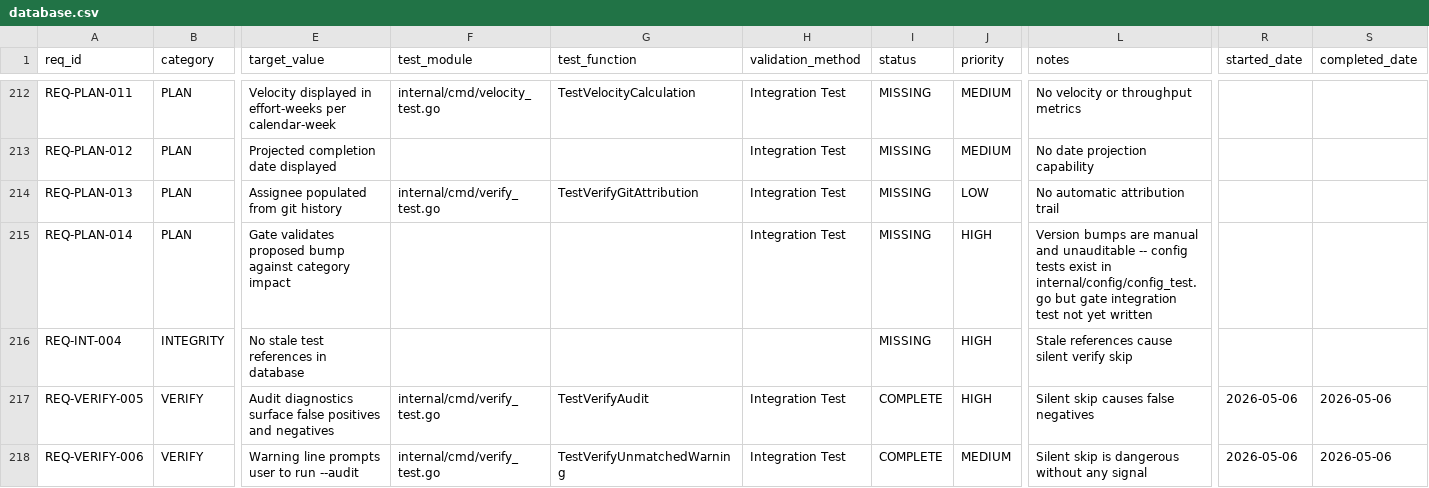
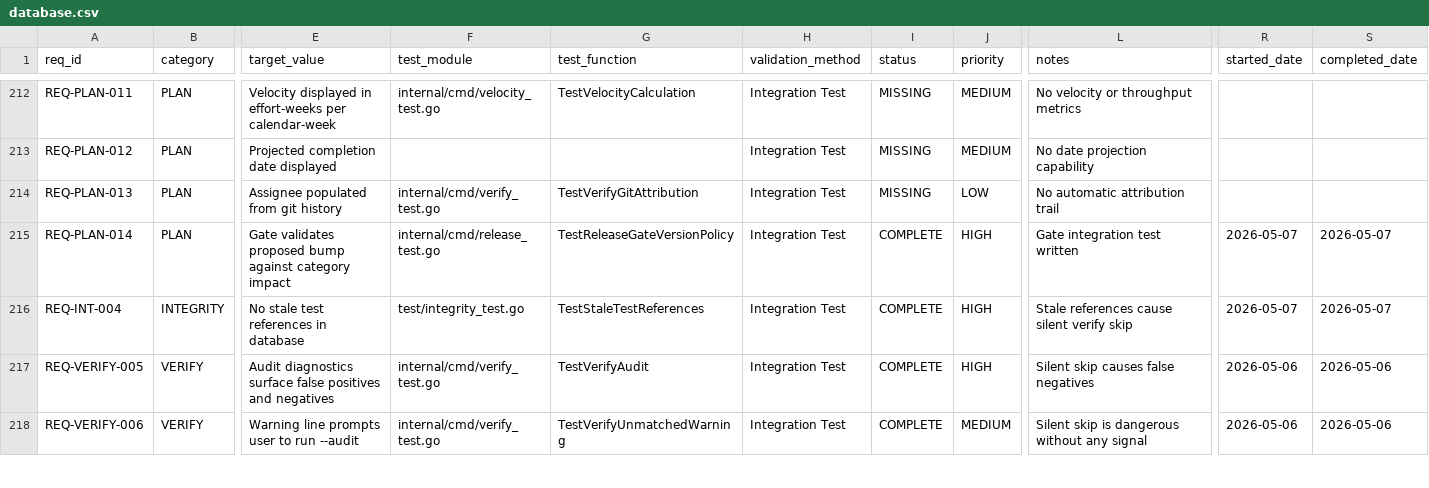
Before and after one commit to rtmx-ai/rtmx, a CSV file: .rtmx/database.csv, drawn as a sheet; only a part is shown, gaps mark what is left out; the diff covers the shown part only; the diff names each change by its address in the sheet, - before the commit and + after, or states it on an @@ line.

```diff
--- a/.rtmx/database.csv
+++ b/.rtmx/database.csv
-F215 (test_module): (empty)
+F215 (test_module): internal/cmd/release_test.go
-G215 (test_function): (empty)
+G215 (test_function): TestReleaseGateVersionPolicy
-I215:I216 (status): MISSING
+I215:I216 (status): COMPLETE
-L215 (notes): Version bumps are manual and unauditable -- config tests exist in internal/config/config_test.go but gate integration test not yet written
+L215 (notes): Gate integration test written
-R215:R216 (started_date): (empty)
+R215:R216 (started_date): 2026-05-07
-S215:S216 (completed_date): (empty)
+S215:S216 (completed_date): 2026-05-07
-F216 (test_module): (empty)
+F216 (test_module): test/integrity_test.go
-G216 (test_function): (empty)
+G216 (test_function): TestStaleTestReferences
-H216 (validation_method): (empty)
+H216 (validation_method): Integration Test
```
Also changed, not shown: 1 added row and 18 edited cells elsewhere in this file, 7 other files.
